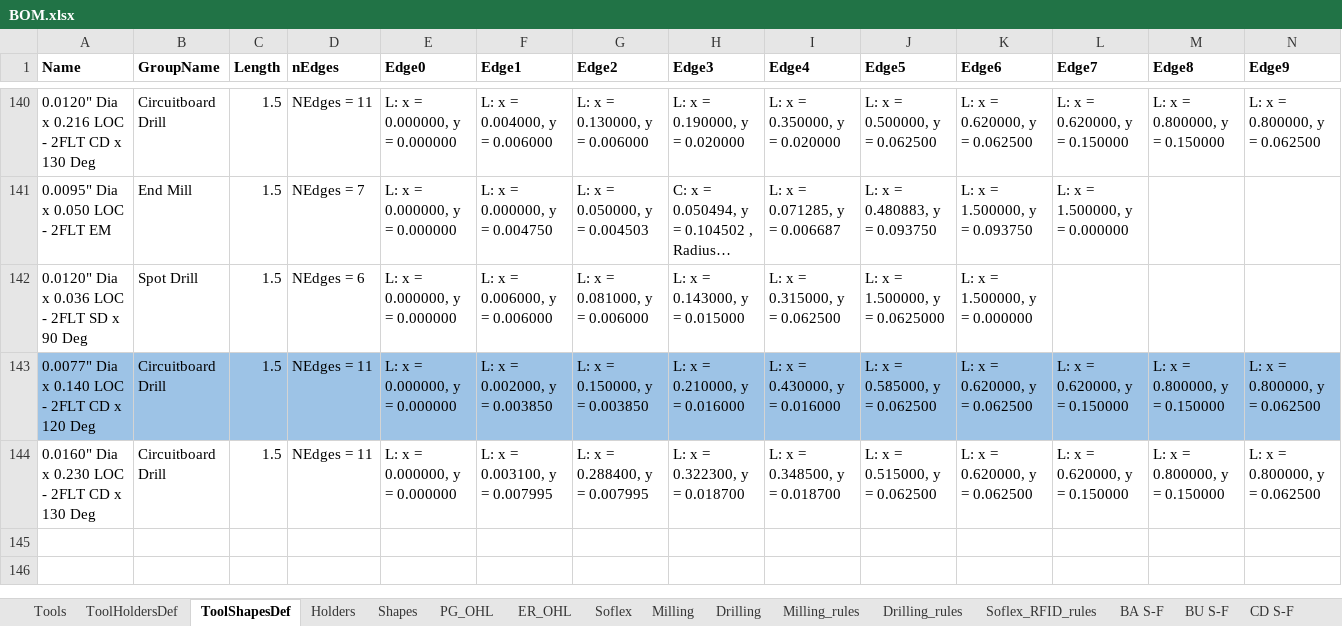
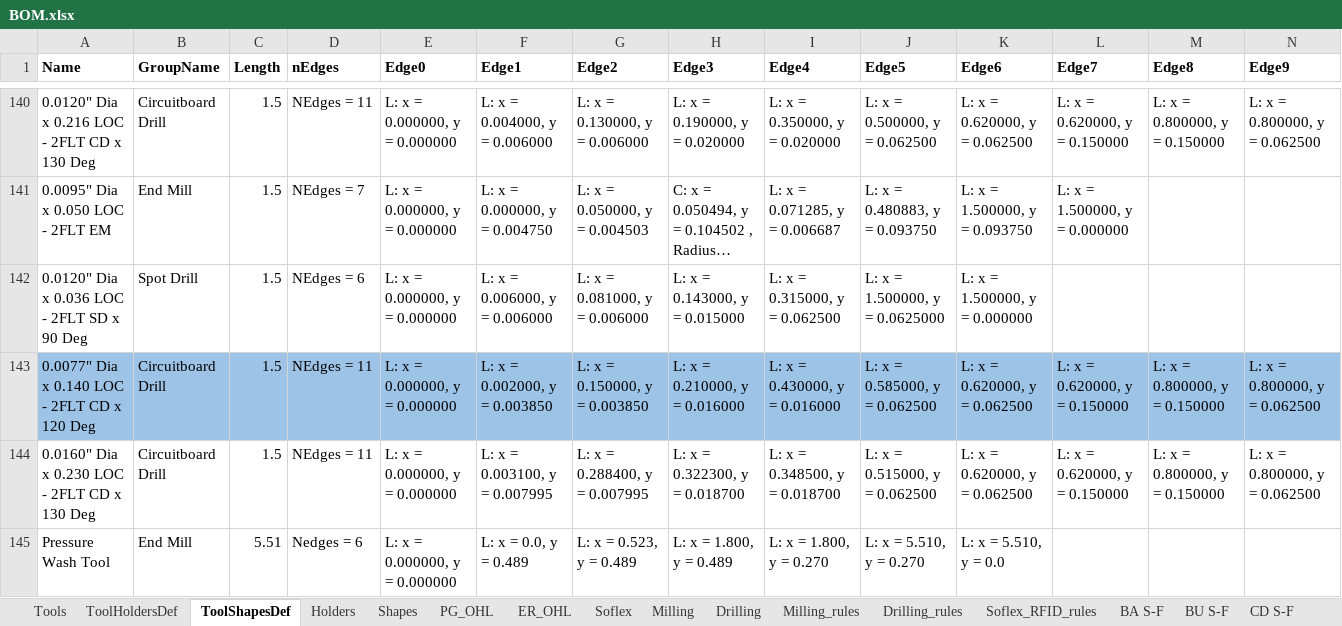
Before and after one commit to Uncreate/EssaiControlPanel, an Excel workbook: BOM.xlsx, sheet ToolShapesDef, drawn as a sheet; only a part is shown, gaps mark what is left out; long unchanged cells end in …; values as stored, in another font and other column widths than the file's, no borders; 1 other sheet too large or unreadable and not compared; rows hold the shown columns only; the diff names each change by its address in the sheet, - before the commit and + after, or states it on an @@ line.

Commit message:
Added Pressure Wash Tool SP99003A
Signed-off-by: Uncreate <ajriggs829@gmail.com>

```diff
--- a/BOM.xlsx (sheet ToolShapesDef)
+++ b/BOM.xlsx (sheet ToolShapesDef)
+row 145: Pressure Wash Tool | End Mill | 5.51 | Nedges = 6 | L: x = 0.000000, y = 0.000000 | L: x = 0.0, y = 0.489 | L: x = 0.523, y = 0.489 | L: x = 1.800, y = 0.489 | L: x = 1.800, y = 0.270 | L: x = 5.510, y = 0.270 | L: x = 5.510, y = 0.0
```
Also changed, not shown: 4 other files.
